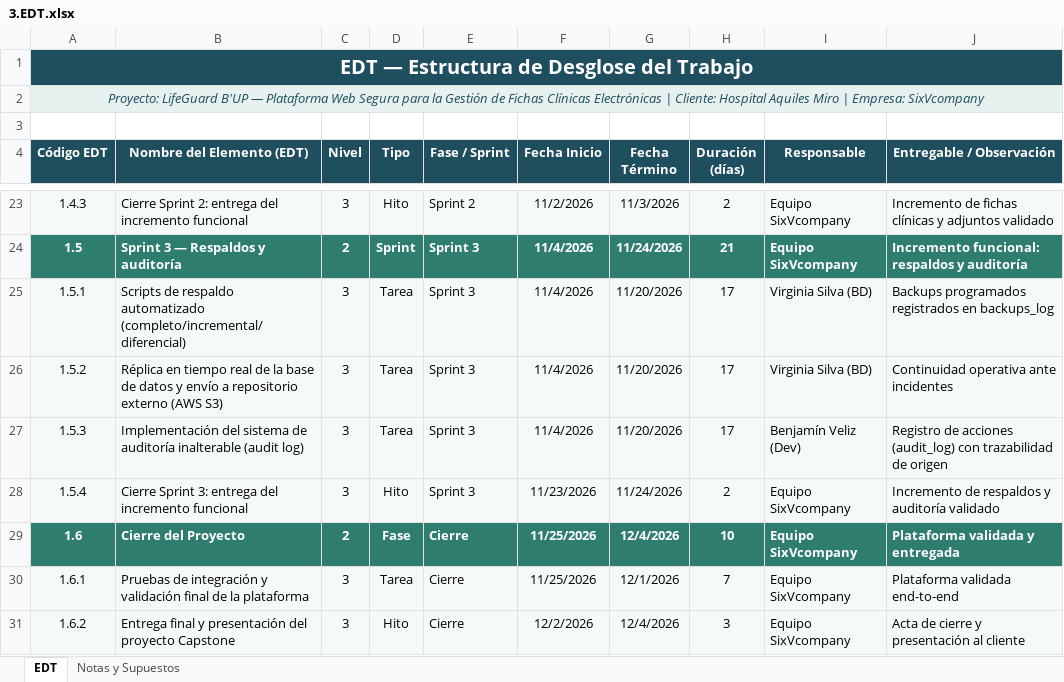
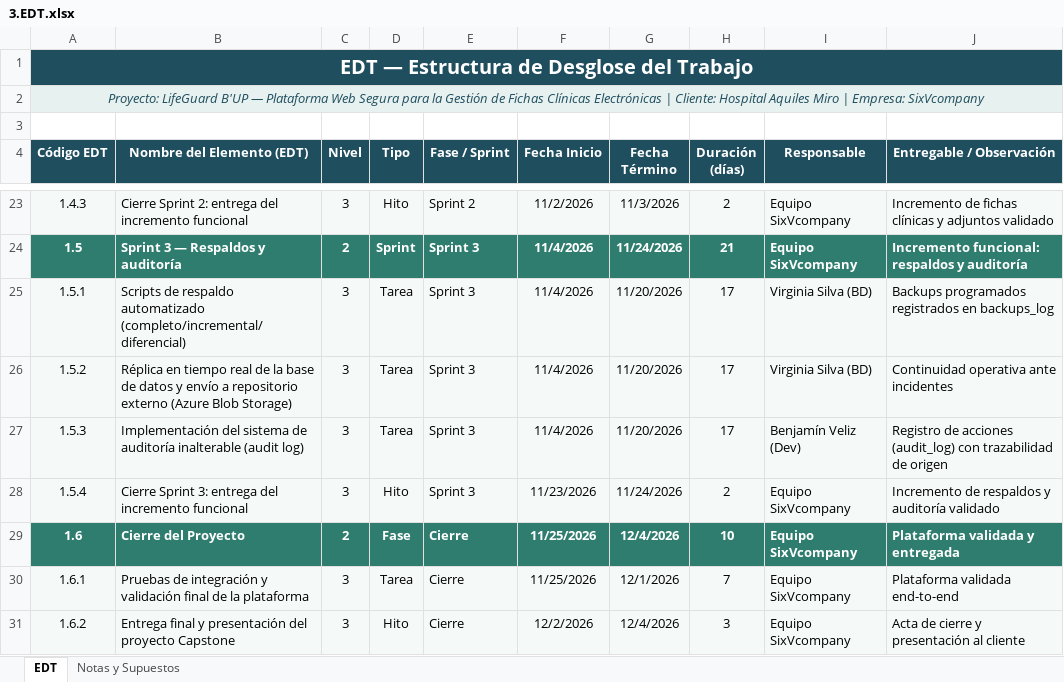
Before and after one commit to viikyyyy/capstone, an Excel workbook: Desarrollo de Documentacion/3.EDT.xlsx, sheet EDT, drawn as a sheet; only a part is shown, gaps mark what is left out; values as stored, in another font and other column widths than the file's, no borders; the diff names each change by its address in the sheet, - before the commit and + after, or states it on an @@ line.

```diff
--- a/Desarrollo de Documentacion/3.EDT.xlsx (sheet EDT)
+++ b/Desarrollo de Documentacion/3.EDT.xlsx (sheet EDT)
-B26 (Nombre del Elemento (EDT)): …repositorio externo (AWS S3)
+B26 (Nombre del Elemento (EDT)): …repositorio externo (Azure Blob Storage)
```
Also changed, not shown: Desarrollo de Documentacion/2.Squad_y_Responsables_Scrum.xlsx, Desarrollo de Documentacion/3.1.Carta_Gantt.xlsx, 13 other files.
